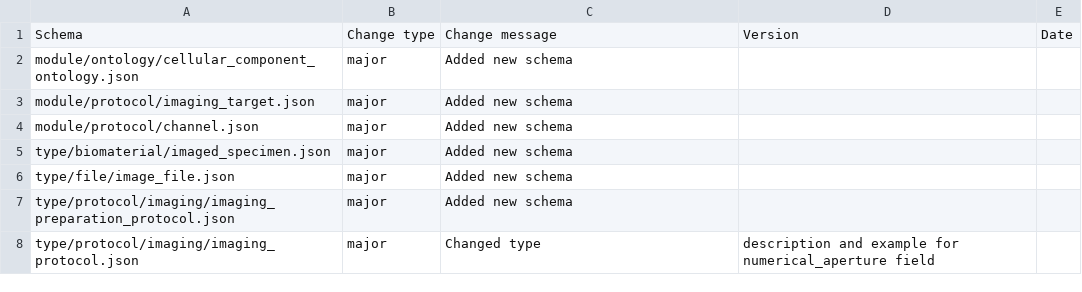
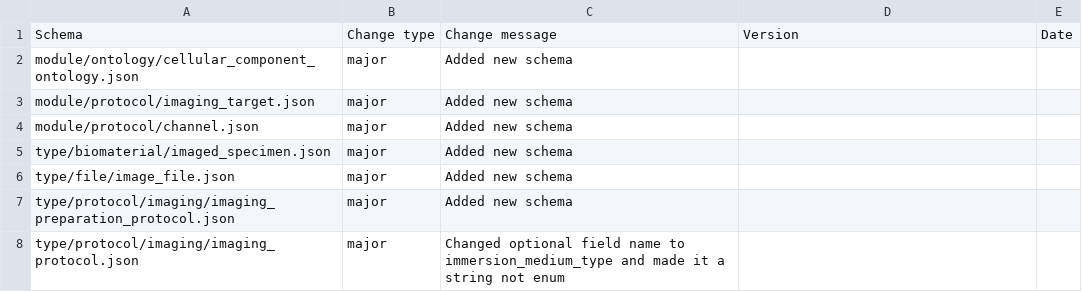
Before and after one commit to HumanCellAtlas/metadata-schema, a CSV file: json_schema/update_log.csv, drawn as a sheet.

Commit message:
Changed update_log.

```diff
--- a/json_schema/update_log.csv
+++ b/json_schema/update_log.csv
@@ -7,2 +7,2 @@ type/file/image_file.json,major,Added new schema,,
 type/protocol/imaging/imaging_preparation_protocol.json,major,Added new schema,,
-type/protocol/imaging/imaging_protocol.json,major,Changed type, description and example for numerical_aperture field,,
+type/protocol/imaging/imaging_protocol.json,major,Changed optional field name to immersion_medium_type and made it a string not enum,,
```
